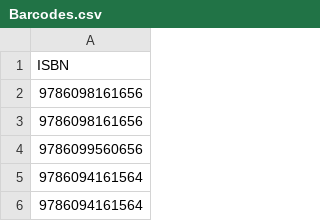
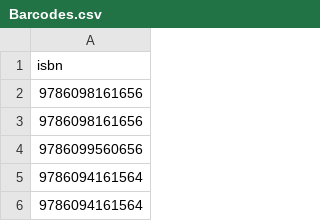
Before and after one commit to JustPause/KVM-bibliotekos-sistema, a CSV file: csv/Barcodes.csv, drawn as a sheet; only a part is shown.

```diff
--- a/csv/Barcodes.csv
+++ b/csv/Barcodes.csv
@@ -1,2 +1,2 @@
-ISBN
+isbn
 9786098161656
```
Also changed, not shown: 5 other files.
